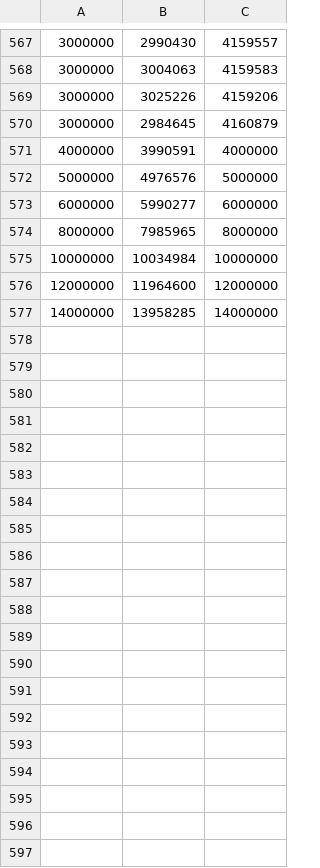
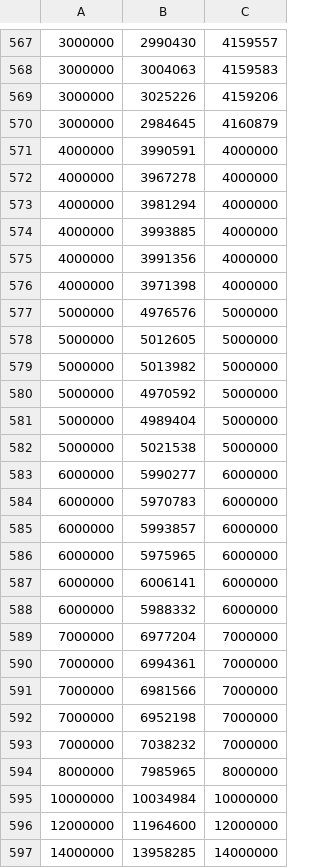
Before and after one commit to mrjgreen/HyperLogLog, a CSV file: errortest/data/hyperloglog/results.3000000-p16.csv, drawn as a sheet; only a part is shown, gaps mark what is left out; the diff names each change by its address in the sheet, - before the commit and + after, or states it on an @@ line.

```diff
--- a/errortest/data/hyperloglog/results.3000000-p16.csv
+++ b/errortest/data/hyperloglog/results.3000000-p16.csv
+row 572: 4000000 | 3967278 | 4000000
+row 573: 4000000 | 3981294 | 4000000
+row 574: 4000000 | 3993885 | 4000000
+row 575: 4000000 | 3991356 | 4000000
+row 576: 4000000 | 3971398 | 4000000
+row 578: 5000000 | 5012605 | 5000000
+row 579: 5000000 | 5013982 | 5000000
+row 580: 5000000 | 4970592 | 5000000
+row 581: 5000000 | 4989404 | 5000000
+row 582: 5000000 | 5021538 | 5000000
+row 584: 6000000 | 5970783 | 6000000
+row 585: 6000000 | 5993857 | 6000000
+row 586: 6000000 | 5975965 | 6000000
+row 587: 6000000 | 6006141 | 6000000
+row 588: 6000000 | 5988332 | 6000000
+row 589: 7000000 | 6977204 | 7000000
+row 590: 7000000 | 6994361 | 7000000
+row 591: 7000000 | 6981566 | 7000000
+row 592: 7000000 | 6952198 | 7000000
+row 593: 7000000 | 7038232 | 7000000
```
Also changed, not shown: 1 other file.
